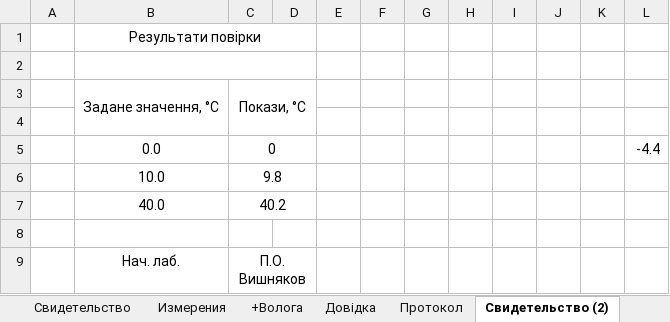
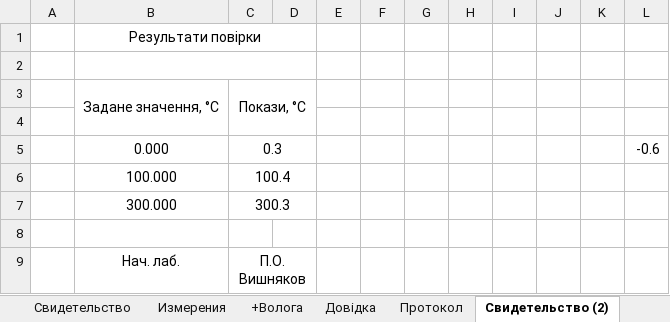
Before and after one commit to vlad-jsdev/workExcelVba, an Excel workbook: Поверка.xlsm, sheet Свидетельство (2), drawn as a sheet; values as stored, in another font and other column widths than the file's, no borders; removed rows and columns are numbered as before the commit, all else as after; the diff names each change by its address in the sheet, - before the commit and + after, or states it on an @@ line.

```diff
--- a/Поверка.xlsm (sheet Свидетельство (2))
+++ b/Поверка.xlsm (sheet Свидетельство (2))
-row 5:  | 0.0 | 0 |  |  |  |  |  |  |  |  | -4.4
-row 6:  | 10.0 | 9.8
-row 7:  | 40.0 | 40.2
+row 5:  | 0.000 | 0.3 |  |  |  |  |  |  |  |  | -0.6
+row 6:  | 100.000 | 100.4
+row 7:  | 300.000 | 300.3
```
Also changed, not shown: sheet Поверка, sheet Измерения, sheet +Волога, sheet Свидетельство, sheet Довідка, sheet Протокол, 1 more sheet, formulas that keep their value, hidden cells, charts or pictures, 2 other files.
